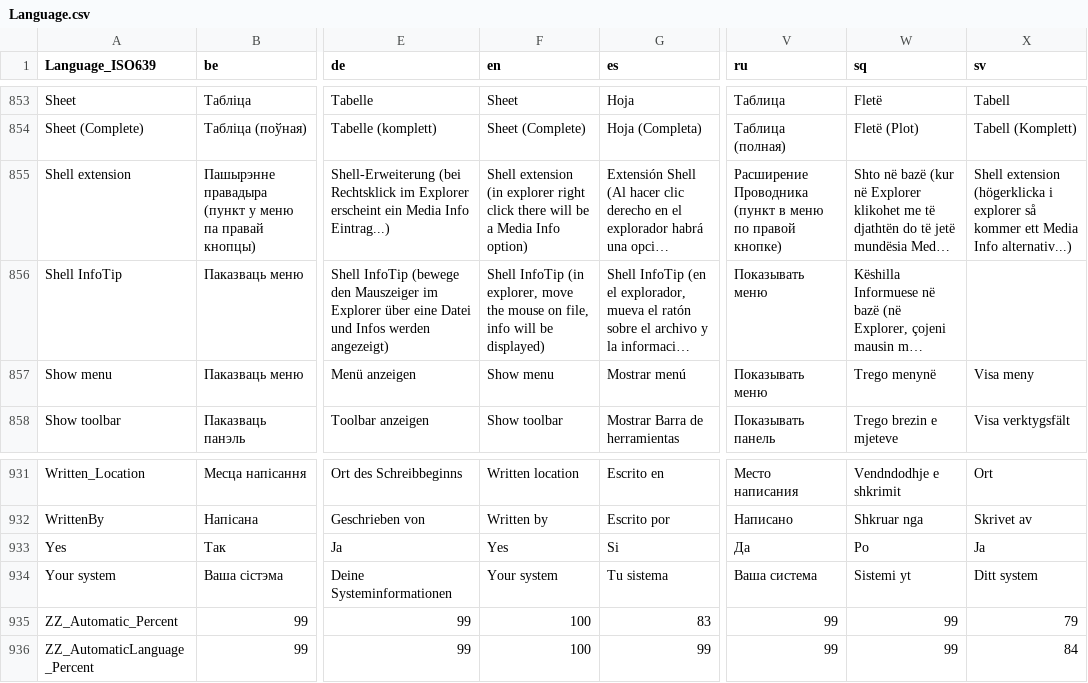
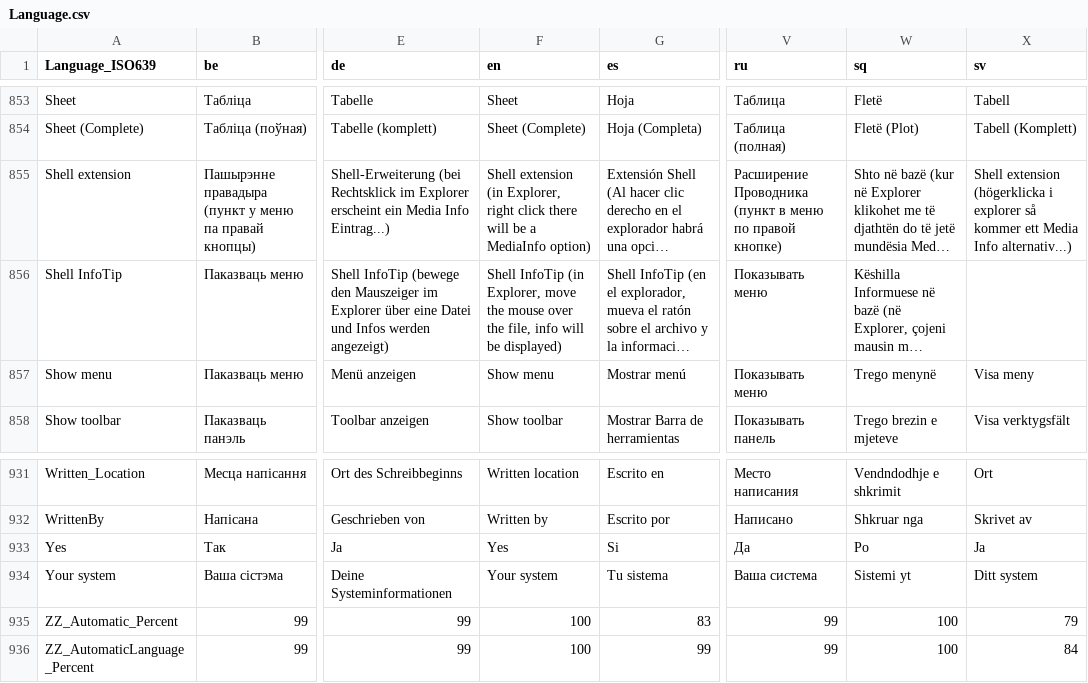
Before and after one commit to MediaArea/MediaInfo, a CSV file: Source/Ressource/Language.csv, drawn as a sheet; only a part is shown, gaps mark what is left out; long unchanged cells end in …; the diff names each change by its address in the sheet, - before the commit and + after, or states it on an @@ line.

Commit message:
+ English translation updated
git-svn-id: svn://svn.code.sf.net/p/mediainfo/code/MediaInfo/trunk@1724 45c5ae6f-87cc-4fd0-92ee-e4f023fd80da

```diff
--- a/Source/Ressource/Language.csv
+++ b/Source/Ressource/Language.csv
-F855 (en): …extension (in explorer right click there will be a Media Info option)
+F855 (en): …extension (in Explorer, right click there will be a MediaInfo option)
-F856 (en): …InfoTip (in explorer, move the mouse on file, info…
+F856 (en): …InfoTip (in Explorer, move the mouse over the file, info…
-W935:W936 (sq): 99
+W935:W936 (sq): 100
```
Also changed, not shown: Source/Ressource/Plugin/Language/en.csv, 3 other files.
